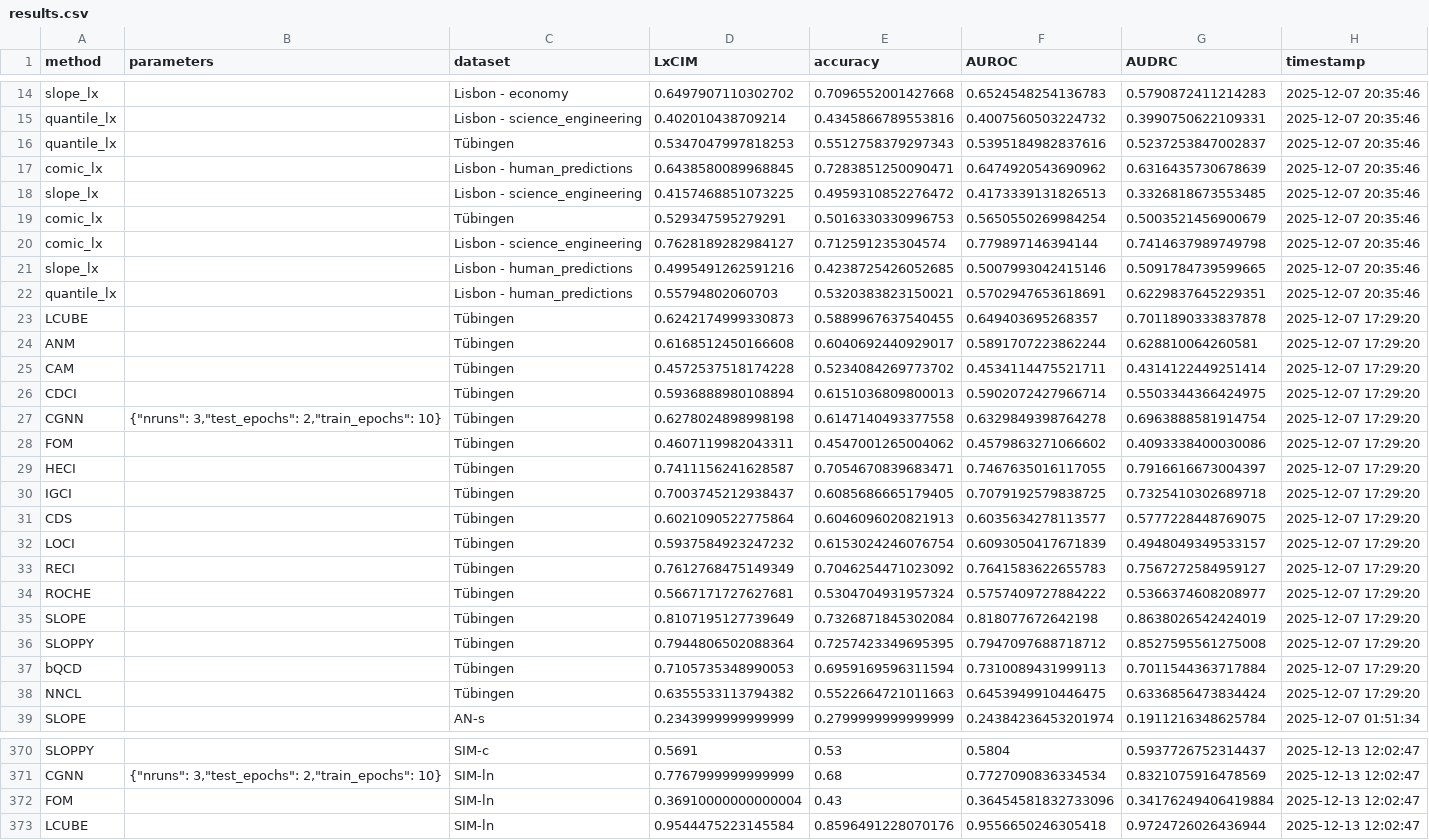
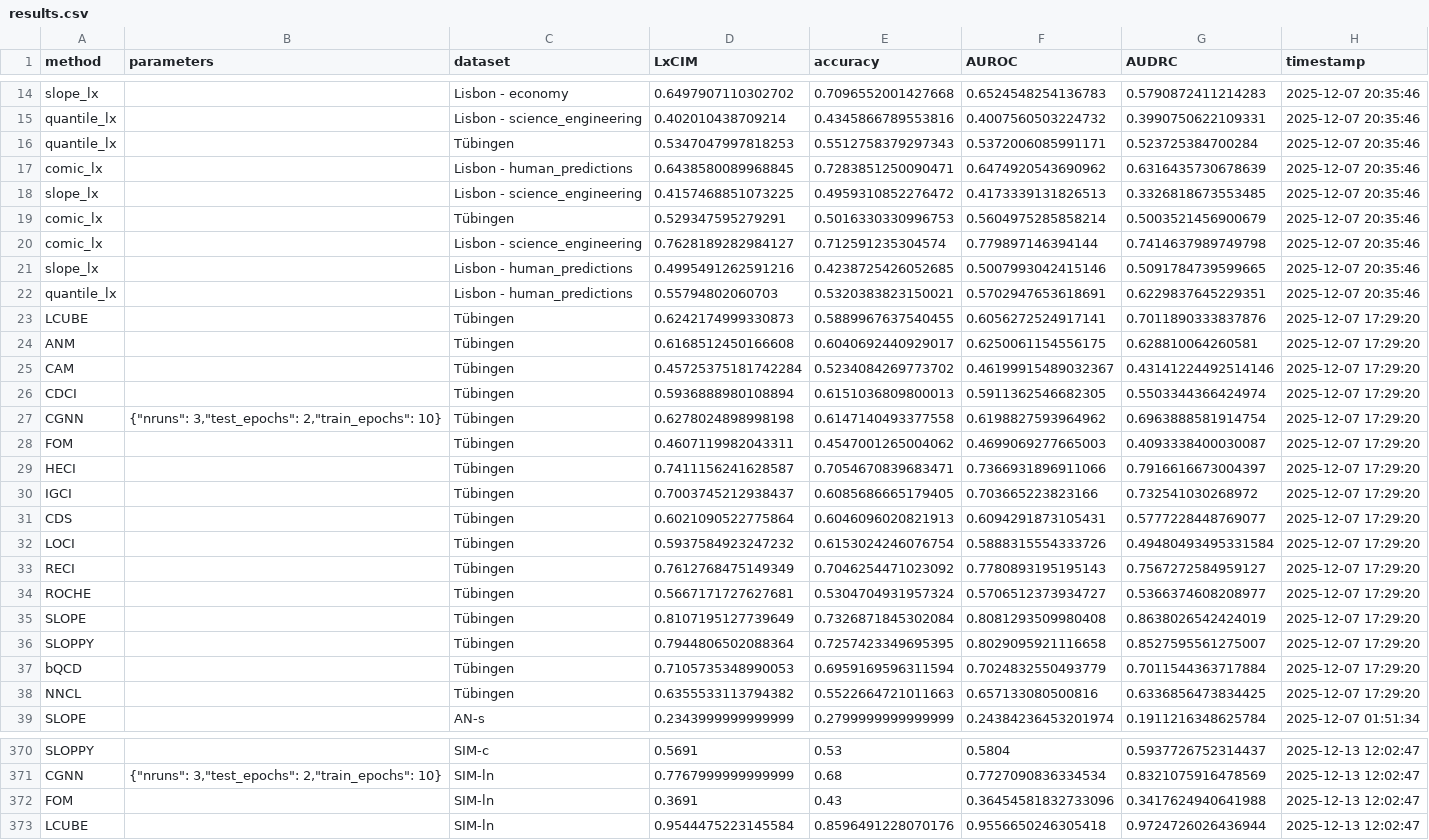
Before and after one commit to tiagobrogueira/Causal-Discovery-In-Exchangeable-Data, a CSV file: bicausal/results/results.csv, drawn as a sheet; only a part is shown, gaps mark what is left out; the diff covers the shown part only.

```diff
--- a/bicausal/results/results.csv
+++ b/bicausal/results/results.csv
@@ -15,6 +15,6 @@ slope_lx,,Lisbon - economy,0.6497907110302702,0.7096552001427668,0.6524548254136
 quantile_lx,,Lisbon - science_engineering,0.402010438709214,0.4345866789553816,0.4007560503224732,0.3990750622109331,2025-12-07 20:35:46
-quantile_lx,,Tübingen,0.5347047997818253,0.5512758379297343,0.5395184982837616,0.5237253847002837,2025-12-07 20:35:46
+quantile_lx,,Tübingen,0.5347047997818253,0.5512758379297343,0.5372006085991171,0.523725384700284,2025-12-07 20:35:46
 comic_lx,,Lisbon - human_predictions,0.6438580089968845,0.7283851250090471,0.6474920543690962,0.6316435730678639,2025-12-07 20:35:46
 slope_lx,,Lisbon - science_engineering,0.4157468851073225,0.4959310852276472,0.4173339131826513,0.3326818673553485,2025-12-07 20:35:46
-comic_lx,,Tübingen,0.529347595279291,0.5016330330996753,0.5650550269984254,0.5003521456900679,2025-12-07 20:35:46
+comic_lx,,Tübingen,0.529347595279291,0.5016330330996753,0.5604975285858214,0.5003521456900679,2025-12-07 20:35:46
 comic_lx,,Lisbon - science_engineering,0.7628189282984127,0.712591235304574,0.779897146394144,0.7414637989749798,2025-12-07 20:35:46
@@ -22,18 +22,18 @@ slope_lx,,Lisbon - human_predictions,0.4995491262591216,0.4238725426052685,0.500
 quantile_lx,,Lisbon - human_predictions,0.55794802060703,0.5320383823150021,0.5702947653618691,0.6229837645229351,2025-12-07 20:35:46
-LCUBE,,Tübingen,0.6242174999330873,0.5889967637540455,0.649403695268357,0.7011890333837878,2025-12-07 17:29:20
-ANM,,Tübingen,0.6168512450166608,0.6040692440929017,0.5891707223862244,0.628810064260581,2025-12-07 17:29:20
-CAM,,Tübingen,0.4572537518174228,0.5234084269773702,0.4534114475521711,0.4314122449251414,2025-12-07 17:29:20
-CDCI,,Tübingen,0.5936888980108894,0.6151036809800013,0.5902072427966714,0.5503344366424975,2025-12-07 17:29:20
-CGNN,"{""nruns"": 3,""test_epochs"": 2,""train_epochs"": 10}",Tübingen,0.6278024898998198,0.6147140493377558,0.6329849398764278,0.6963888581914754,2025-12-07 17:29:20
-FOM,,Tübingen,0.4607119982043311,0.4547001265004062,0.4579863271066602,0.4093338400030086,2025-12-07 17:29:20
-HECI,,Tübingen,0.7411156241628587,0.7054670839683471,0.7467635016117055,0.7916616673004397,2025-12-07 17:29:20
-IGCI,,Tübingen,0.7003745212938437,0.6085686665179405,0.7079192579838725,0.7325410302689718,2025-12-07 17:29:20
-CDS,,Tübingen,0.6021090522775864,0.6046096020821913,0.6035634278113577,0.5777228448769075,2025-12-07 17:29:20
-LOCI,,Tübingen,0.5937584923247232,0.6153024246076754,0.6093050417671839,0.4948049349533157,2025-12-07 17:29:20
-RECI,,Tübingen,0.7612768475149349,0.7046254471023092,0.7641583622655783,0.7567272584959127,2025-12-07 17:29:20
-ROCHE,,Tübingen,0.5667171727627681,0.5304704931957324,0.5757409727884222,0.5366374608208977,2025-12-07 17:29:20
-SLOPE,,Tübingen,0.8107195127739649,0.7326871845302084,0.818077672642198,0.8638026542424019,2025-12-07 17:29:20
-SLOPPY,,Tübingen,0.7944806502088364,0.7257423349695395,0.7947097688718712,0.8527595561275008,2025-12-07 17:29:20
-bQCD,,Tübingen,0.7105735348990053,0.6959169596311594,0.7310089431999113,0.7011544363717884,2025-12-07 17:29:20
-NNCL,,Tübingen,0.6355533113794382,0.5522664721011663,0.6453949910446475,0.6336856473834424,2025-12-07 17:29:20
+LCUBE,,Tübingen,0.6242174999330873,0.5889967637540455,0.6056272524917141,0.7011890333837876,2025-12-07 17:29:20
+ANM,,Tübingen,0.6168512450166608,0.6040692440929017,0.6250061154556175,0.628810064260581,2025-12-07 17:29:20
+CAM,,Tübingen,0.45725375181742284,0.5234084269773702,0.46199915489032367,0.43141224492514146,2025-12-07 17:29:20
+CDCI,,Tübingen,0.5936888980108894,0.6151036809800013,0.5911362546682305,0.5503344366424974,2025-12-07 17:29:20
+CGNN,"{""nruns"": 3,""test_epochs"": 2,""train_epochs"": 10}",Tübingen,0.6278024898998198,0.6147140493377558,0.6198827593964962,0.6963888581914754,2025-12-07 17:29:20
+FOM,,Tübingen,0.4607119982043311,0.4547001265004062,0.4699069277665003,0.4093338400030087,2025-12-07 17:29:20
+HECI,,Tübingen,0.7411156241628587,0.7054670839683471,0.7366931896911066,0.7916616673004397,2025-12-07 17:29:20
+IGCI,,Tübingen,0.7003745212938437,0.6085686665179405,0.703665223823166,0.732541030268972,2025-12-07 17:29:20
+CDS,,Tübingen,0.6021090522775864,0.6046096020821913,0.6094291873105431,0.5777228448769077,2025-12-07 17:29:20
+LOCI,,Tübingen,0.5937584923247232,0.6153024246076754,0.5888315554333726,0.49480493495331584,2025-12-07 17:29:20
+RECI,,Tübingen,0.7612768475149349,0.7046254471023092,0.7780893195195143,0.7567272584959127,2025-12-07 17:29:20
+ROCHE,,Tübingen,0.5667171727627681,0.5304704931957324,0.5706512373934727,0.5366374608208977,2025-12-07 17:29:20
+SLOPE,,Tübingen,0.8107195127739649,0.7326871845302084,0.8081293509980408,0.8638026542424019,2025-12-07 17:29:20
+SLOPPY,,Tübingen,0.7944806502088364,0.7257423349695395,0.8029095921116658,0.8527595561275007,2025-12-07 17:29:20
+bQCD,,Tübingen,0.7105735348990053,0.6959169596311594,0.7024832550493779,0.7011544363717884,2025-12-07 17:29:20
+NNCL,,Tübingen,0.6355533113794382,0.5522664721011663,0.657133080500816,0.6336856473834425,2025-12-07 17:29:20
 SLOPE,,AN-s,0.2343999999999999,0.2799999999999999,0.24384236453201974,0.1911216348625784,2025-12-07 01:51:34
@@ -371,3 +371,3 @@ SLOPPY,,SIM-c,0.5691,0.53,0.5804,0.5937726752314437,2025-12-13 12:02:47
 CGNN,"{""nruns"": 3,""test_epochs"": 2,""train_epochs"": 10}",SIM-ln,0.7767999999999999,0.68,0.7727090836334534,0.8321075916478569,2025-12-13 12:02:47
-FOM,,SIM-ln,0.36910000000000004,0.43,0.36454581832733096,0.34176249406419884,2025-12-13 12:02:47
+FOM,,SIM-ln,0.3691,0.43,0.36454581832733096,0.3417624940641988,2025-12-13 12:02:47
 LCUBE,,SIM-ln,0.9544475223145584,0.8596491228070176,0.9556650246305418,0.9724726026436944,2025-12-13 12:02:47
```
Also changed, not shown: 1 added row and 107 edited cells elsewhere in this file, bicausal/results/ANLSMN_scores.csv, bicausal/results/SIM_scores.csv, 8 other files.
